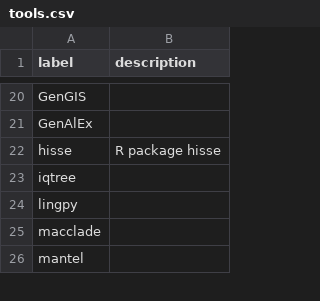
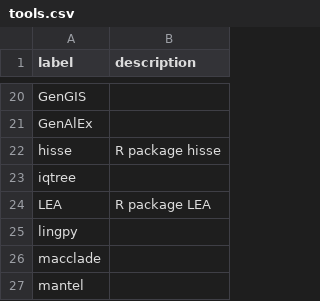
Before and after one commit to SimonGreenhill/LangPhyDB, a CSV file: terms/tools.csv, drawn as a sheet; only a part is shown, gaps mark what is left out; the diff names each change by its address in the sheet, - before the commit and + after, or states it on an @@ line.

```diff
--- a/terms/tools.csv
+++ b/terms/tools.csv
+row 24: LEA | R package LEA
```
Also changed, not shown: 3 other files.
